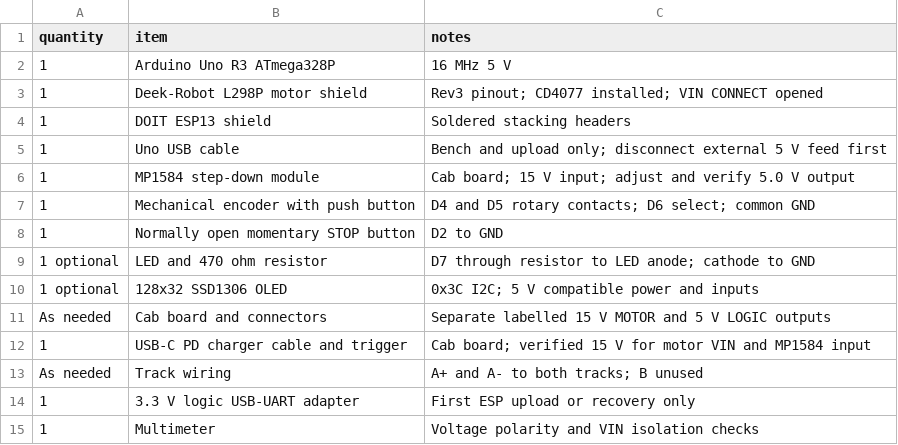
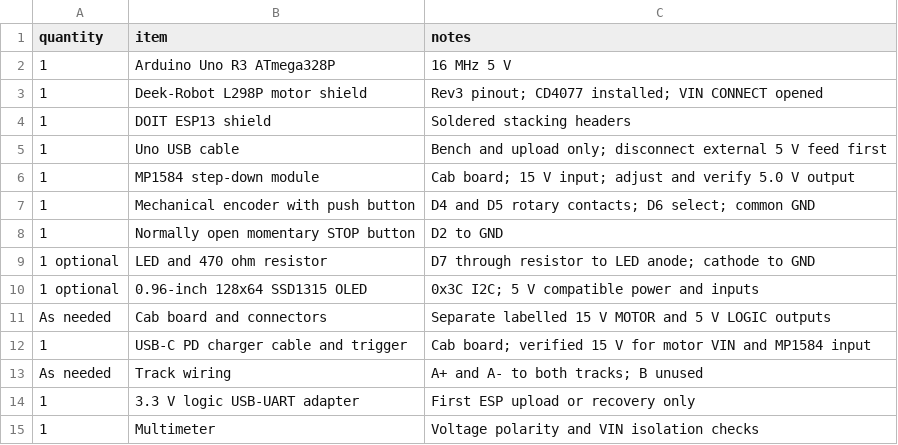
Before and after one commit to laullon/anden-dcc, a CSV file: docs/hardware/bom.csv, drawn as a sheet.

Commit message:
Support the yellow and blue 128x64 cab OLED

```diff
--- a/docs/hardware/bom.csv
+++ b/docs/hardware/bom.csv
@@ -9,3 +9,3 @@ quantity,item,notes
 1 optional,LED and 470 ohm resistor,D7 through resistor to LED anode; cathode to GND
-1 optional,128x32 SSD1306 OLED,0x3C I2C; 5 V compatible power and inputs
+1 optional,0.96-inch 128x64 SSD1315 OLED,0x3C I2C; 5 V compatible power and inputs
 As needed,Cab board and connectors,Separate labelled 15 V MOTOR and 5 V LOGIC outputs
```
Also changed, not shown: 10 other files.
